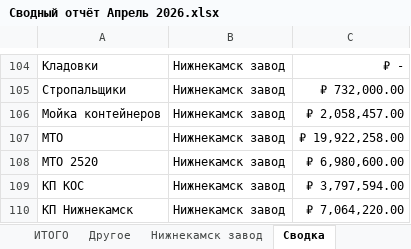
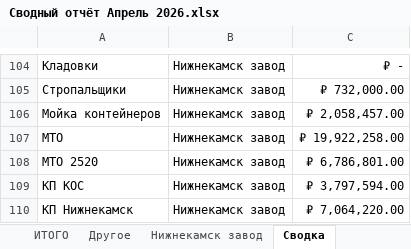
Before and after one commit to AntiChat1990/dtm_dashboard, an Excel workbook: dtm_dashboard/excel_data/Сводный отчёт Апрель 2026.xlsx, sheet Сводка, drawn as a sheet; only a part is shown, gaps mark what is left out; values as stored, in another font and other column widths than the file's, no borders; the diff names each change by its address in the sheet, - before the commit and + after, or states it on an @@ line.

```diff
--- a/dtm_dashboard/excel_data/Сводный отчёт Апрель 2026.xlsx (sheet Сводка)
+++ b/dtm_dashboard/excel_data/Сводный отчёт Апрель 2026.xlsx (sheet Сводка)
-C108: ₽ 6,980,600.00
+C108: ₽ 6,786,801.00
```
Also changed, not shown: sheet ИТОГО, dtm_dashboard/excel_data/Сводный отчёт Март 2026.xlsx.
